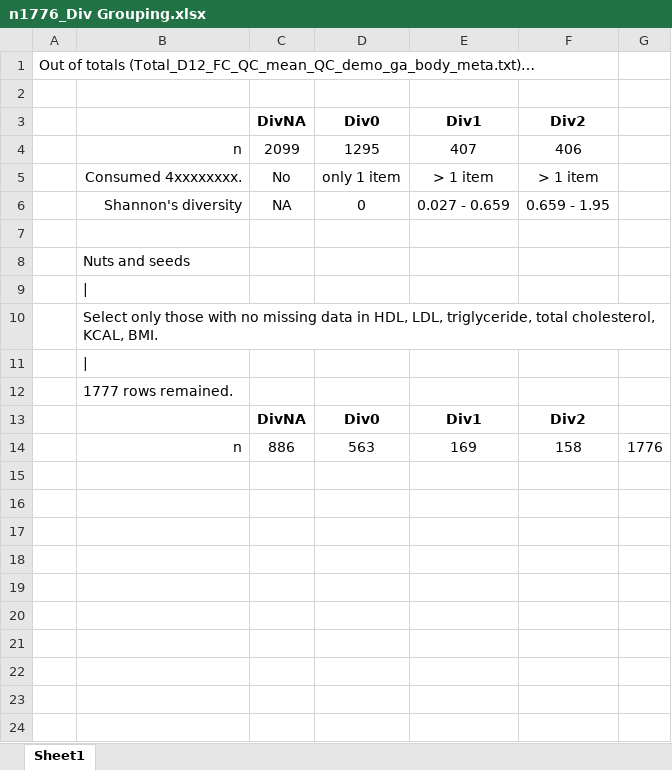
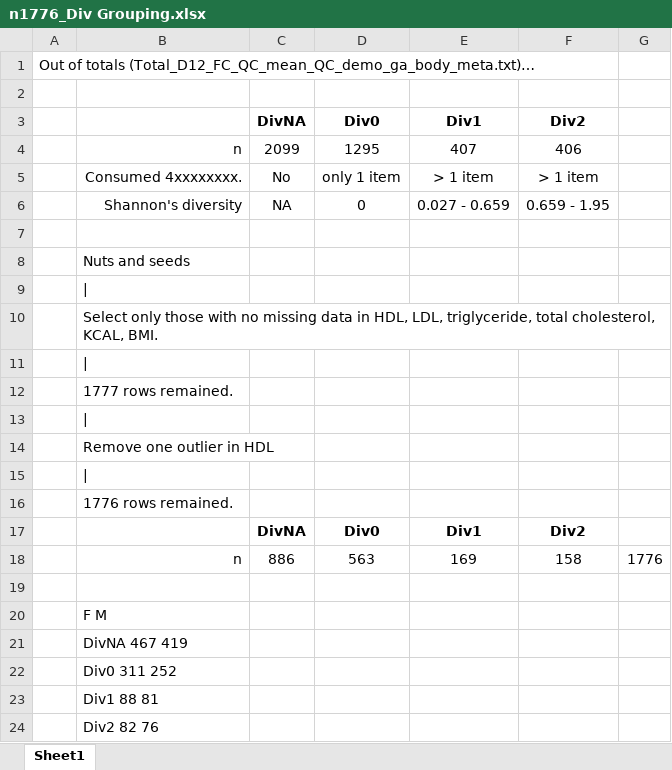
Before and after one commit to computational-nutrition-lab/DietR, an Excel workbook: eg_data/NHANES/PF/n1776/n1776_Div Grouping.xlsx, sheet Sheet1, drawn as a sheet; values as stored, in another font and other column widths than the file's, no borders; the diff names each change by its address in the sheet, - before the commit and + after, or states it on an @@ line.

```diff
--- a/eg_data/NHANES/PF/n1776/n1776_Div Grouping.xlsx (sheet Sheet1)
+++ b/eg_data/NHANES/PF/n1776/n1776_Div Grouping.xlsx (sheet Sheet1)
+row 13: (empty)
+row 14:  | Remove one outlier in HDL
+row 15: (empty)
+row 16:  | 1776 rows remained.
+row 19: (empty)
+row 20:  | F M
+row 21:  | DivNA 467 419
+row 22:  | Div0 311 252
+row 23:  | Div1 88 81
+row 24:  | Div2 82 76
```
Also changed, not shown: formulas that keep their value, eg_data/NHANES/PF/n1776/n1776_Div_ANOVA.xlsx, 32 other files.
